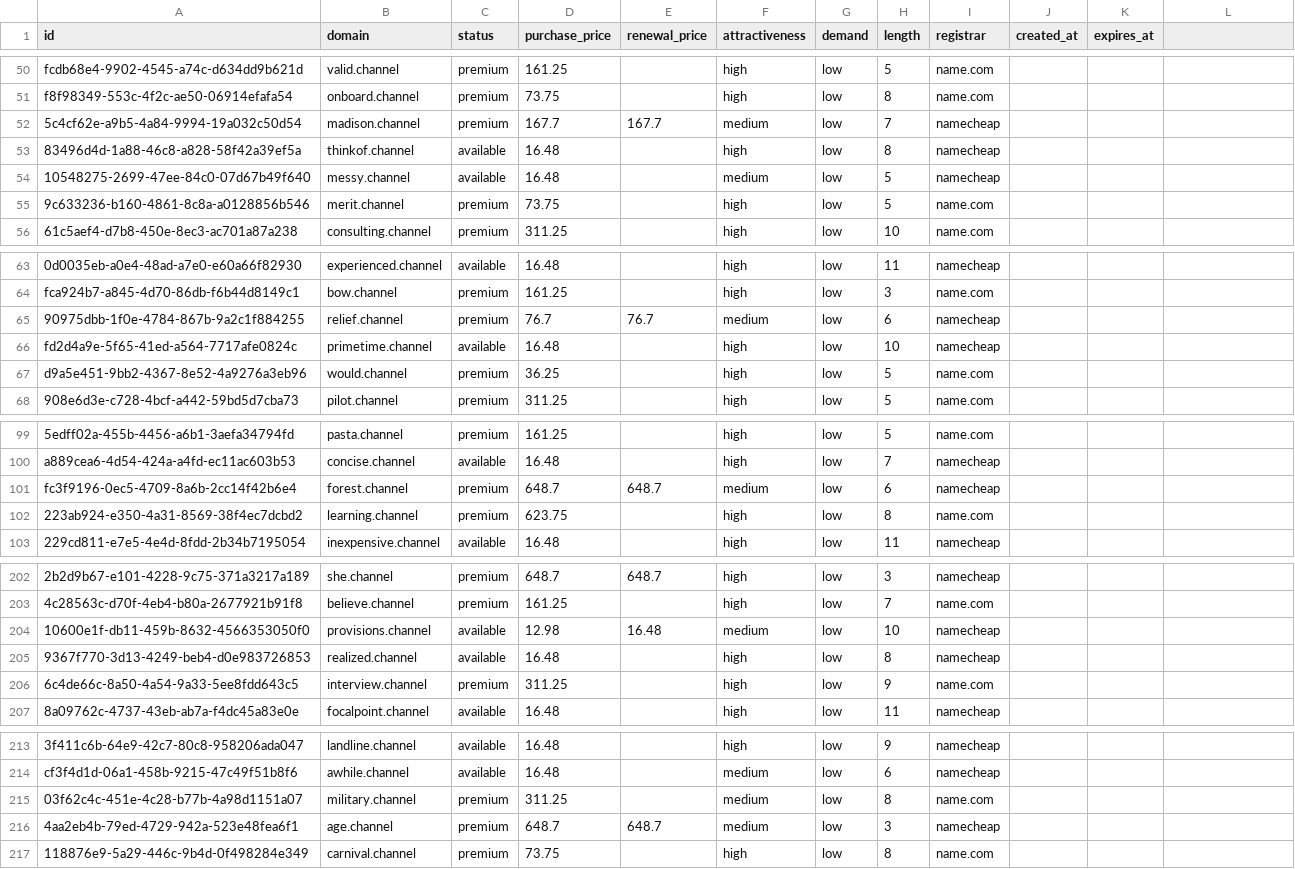
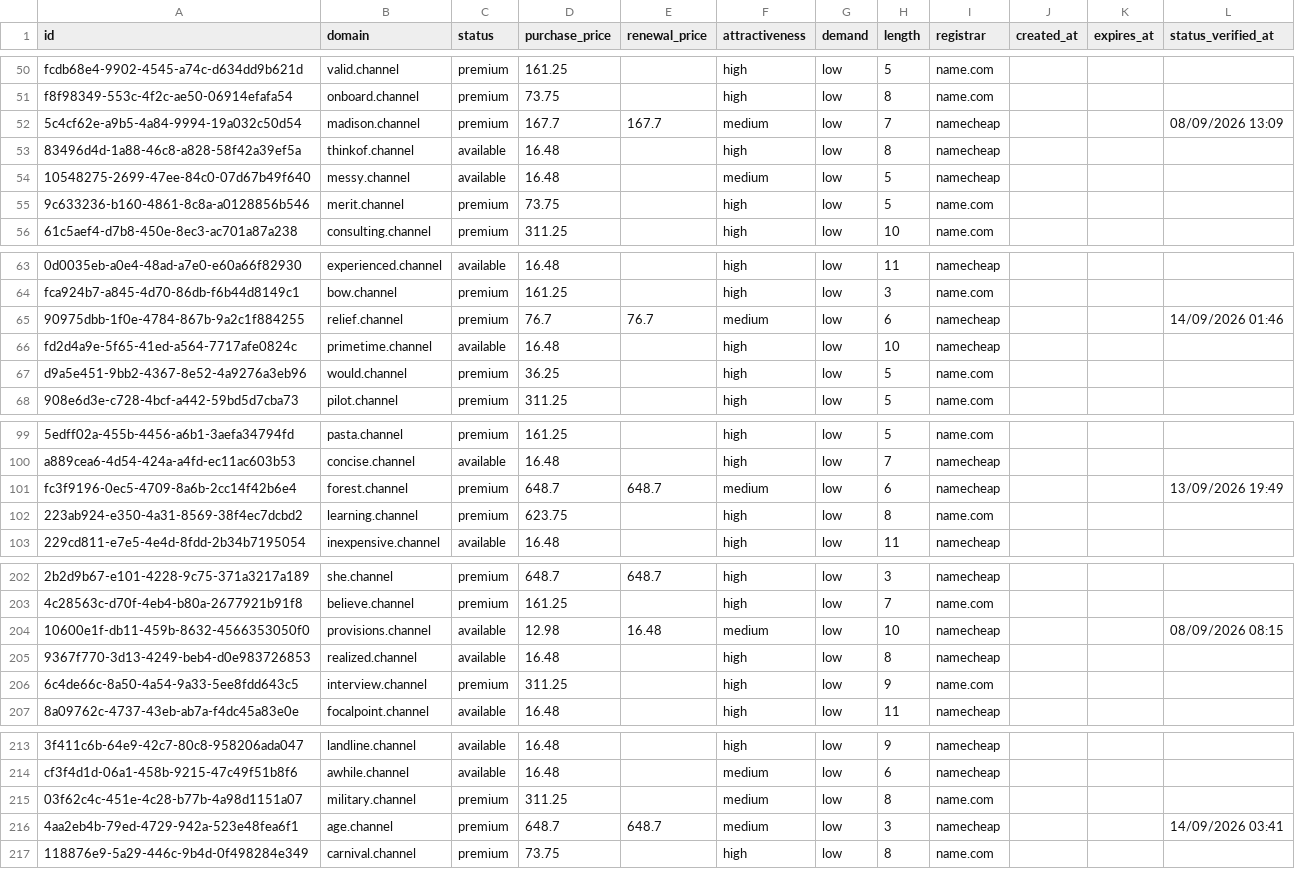
Before and after one commit to UniqueDomains/channel-oneword-domains, a CSV file: channel.csv, drawn as a sheet; only a part is shown, gaps mark what is left out; the diff covers the shown part only; the diff names each change by its address in the sheet, - before the commit and + after, or states it on an @@ line.

```diff
--- a/channel.csv
+++ b/channel.csv
-L1: (empty)
+L1: status_verified_at
-L52 (status_verified_at): (empty)
+L52 (status_verified_at): 08/09/2026 13:09
-L65 (status_verified_at): (empty)
+L65 (status_verified_at): 14/09/2026 01:46
-L101 (status_verified_at): (empty)
+L101 (status_verified_at): 13/09/2026 19:49
-L204 (status_verified_at): (empty)
+L204 (status_verified_at): 08/09/2026 08:15
-L216 (status_verified_at): (empty)
+L216 (status_verified_at): 14/09/2026 03:41
```
Also changed, not shown: 39 edited cells elsewhere in this file, 5 other files.
